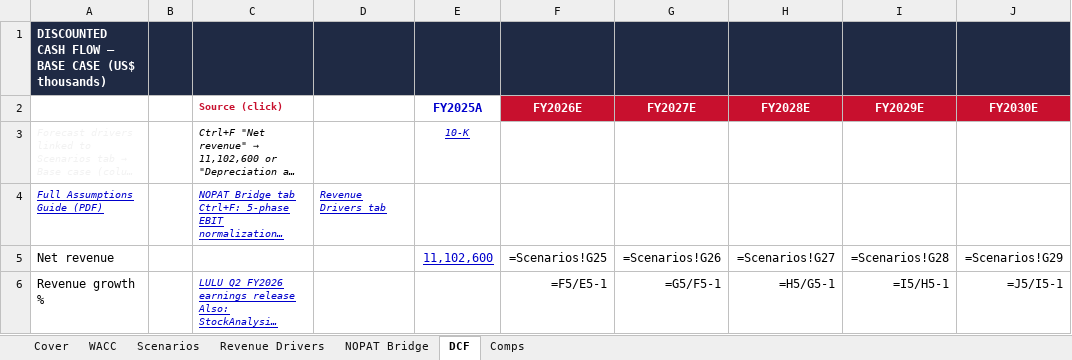
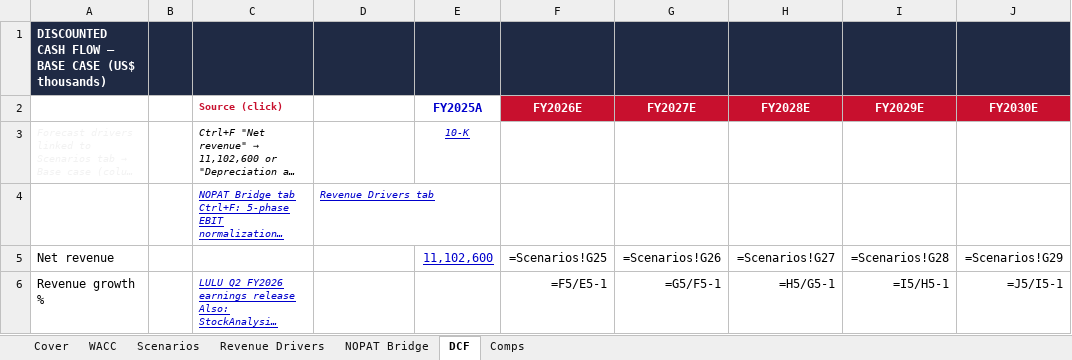
Before and after one commit to vengeanceaiUSC/RM, an Excel workbook: LULU/model18_humanized.xlsx, sheet DCF, drawn as a sheet; only a part is shown; long unchanged cells end in …; values as stored, in another font and other column widths than the file's, no borders; formulas without a stored value are shown as written; the diff names each change by its address in the sheet, - before the commit and + after, or states it on an @@ line.

```diff
--- a/LULU/model18_humanized.xlsx (sheet DCF)
+++ b/LULU/model18_humanized.xlsx (sheet DCF)
-A4: Full Assumptions Guide (PDF)
+A4: (empty)
```
Also changed, not shown: sheet Cover, LULU/model18_humanized (1).xlsx, LULU/model18_wsp_formulas.xlsx, 6 other files.
